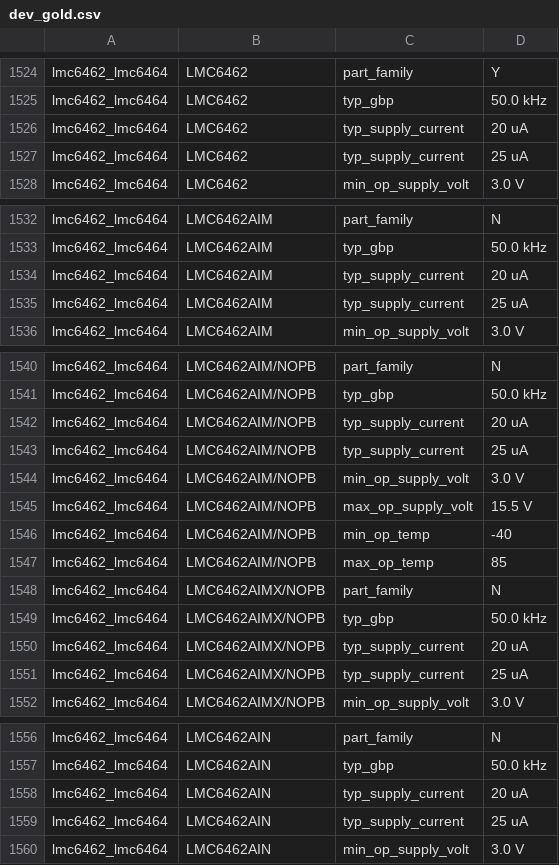
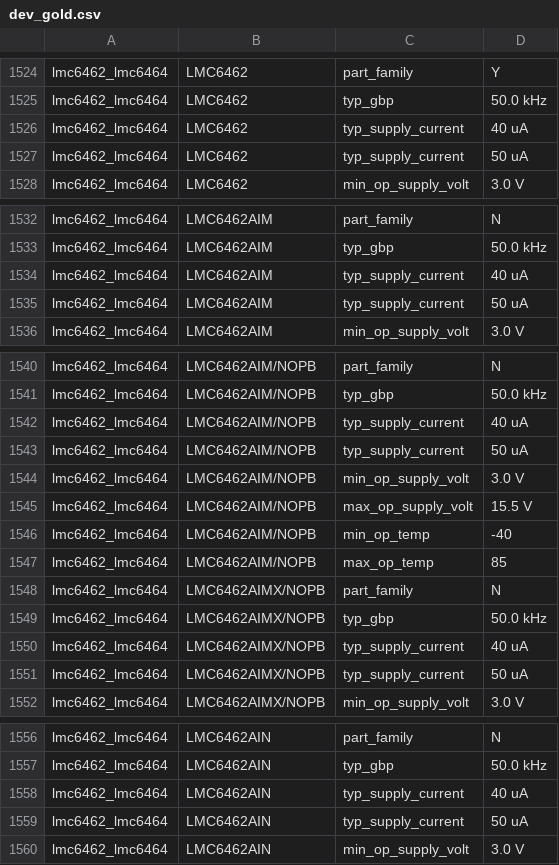
Before and after one commit to lukehsiao/tecs-hardware-kbc, a CSV file: hack/opamps/data/dev/dev_gold.csv, drawn as a sheet; only a part is shown, gaps mark what is left out; the diff covers the shown part only.

Commit message:
fix(opamps): fix error in dev gold

```diff
--- a/hack/opamps/data/dev/dev_gold.csv
+++ b/hack/opamps/data/dev/dev_gold.csv
@@ -1525,4 +1525,4 @@ lmc6462_lmc6464,LMC6462,part_family,Y
 lmc6462_lmc6464,LMC6462,typ_gbp,50.0 kHz
-lmc6462_lmc6464,LMC6462,typ_supply_current,20 uA
-lmc6462_lmc6464,LMC6462,typ_supply_current,25 uA
+lmc6462_lmc6464,LMC6462,typ_supply_current,40 uA
+lmc6462_lmc6464,LMC6462,typ_supply_current,50 uA
 lmc6462_lmc6464,LMC6462,min_op_supply_volt,3.0 V
@@ -1533,4 +1533,4 @@ lmc6462_lmc6464,LMC6462AIM,part_family,N
 lmc6462_lmc6464,LMC6462AIM,typ_gbp,50.0 kHz
-lmc6462_lmc6464,LMC6462AIM,typ_supply_current,20 uA
-lmc6462_lmc6464,LMC6462AIM,typ_supply_current,25 uA
+lmc6462_lmc6464,LMC6462AIM,typ_supply_current,40 uA
+lmc6462_lmc6464,LMC6462AIM,typ_supply_current,50 uA
 lmc6462_lmc6464,LMC6462AIM,min_op_supply_volt,3.0 V
@@ -1541,4 +1541,4 @@ lmc6462_lmc6464,LMC6462AIM/NOPB,part_family,N
 lmc6462_lmc6464,LMC6462AIM/NOPB,typ_gbp,50.0 kHz
-lmc6462_lmc6464,LMC6462AIM/NOPB,typ_supply_current,20 uA
-lmc6462_lmc6464,LMC6462AIM/NOPB,typ_supply_current,25 uA
+lmc6462_lmc6464,LMC6462AIM/NOPB,typ_supply_current,40 uA
+lmc6462_lmc6464,LMC6462AIM/NOPB,typ_supply_current,50 uA
 lmc6462_lmc6464,LMC6462AIM/NOPB,min_op_supply_volt,3.0 V
@@ -1549,4 +1549,4 @@ lmc6462_lmc6464,LMC6462AIMX/NOPB,part_family,N
 lmc6462_lmc6464,LMC6462AIMX/NOPB,typ_gbp,50.0 kHz
-lmc6462_lmc6464,LMC6462AIMX/NOPB,typ_supply_current,20 uA
-lmc6462_lmc6464,LMC6462AIMX/NOPB,typ_supply_current,25 uA
+lmc6462_lmc6464,LMC6462AIMX/NOPB,typ_supply_current,40 uA
+lmc6462_lmc6464,LMC6462AIMX/NOPB,typ_supply_current,50 uA
 lmc6462_lmc6464,LMC6462AIMX/NOPB,min_op_supply_volt,3.0 V
@@ -1557,4 +1557,4 @@ lmc6462_lmc6464,LMC6462AIN,part_family,N
 lmc6462_lmc6464,LMC6462AIN,typ_gbp,50.0 kHz
-lmc6462_lmc6464,LMC6462AIN,typ_supply_current,20 uA
-lmc6462_lmc6464,LMC6462AIN,typ_supply_current,25 uA
+lmc6462_lmc6464,LMC6462AIN,typ_supply_current,40 uA
+lmc6462_lmc6464,LMC6462AIN,typ_supply_current,50 uA
 lmc6462_lmc6464,LMC6462AIN,min_op_supply_volt,3.0 V
```
Also changed, not shown: 30 edited cells elsewhere in this file.
